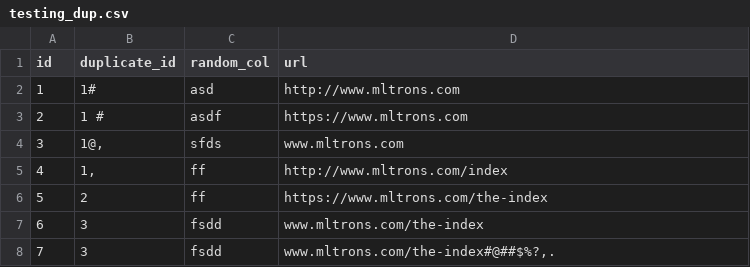
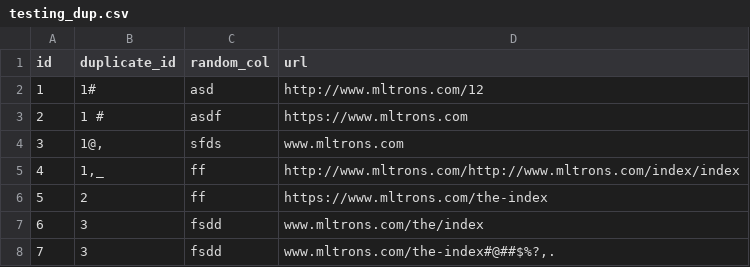
Before and after one commit to Sanyam07/autoTBdataPrep, a CSV file: run/testing_dup.csv, drawn as a sheet.

```diff
--- a/run/testing_dup.csv
+++ b/run/testing_dup.csv
@@ -1,8 +1,8 @@
 id,duplicate_id,random_col,url
-1, 1#,asd,http://www.mltrons.com
+1, 1#,asd,http://www.mltrons.com/12
 2,1 #,asdf,https://www.mltrons.com
 3," 1@,",sfds,www.mltrons.com
-4," 1,",ff,http://www.mltrons.com/index
+4," 1,_",ff,http://www.mltrons.com/http://www.mltrons.com/index/index
 5,2,ff,https://www.mltrons.com/the-index
-6,3,fsdd,www.mltrons.com/the-index
+6,3,fsdd,www.mltrons.com/the/index
 7,3,fsdd,"www.mltrons.com/the-index#@##$%?,."
```
Also changed, not shown: 3 other files.
